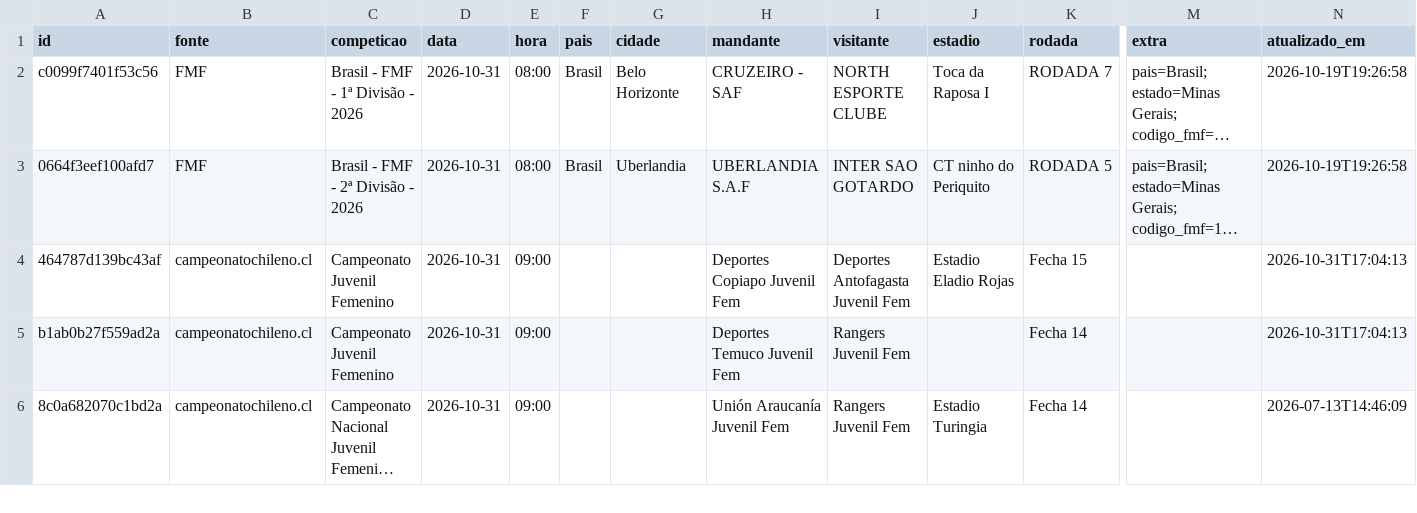
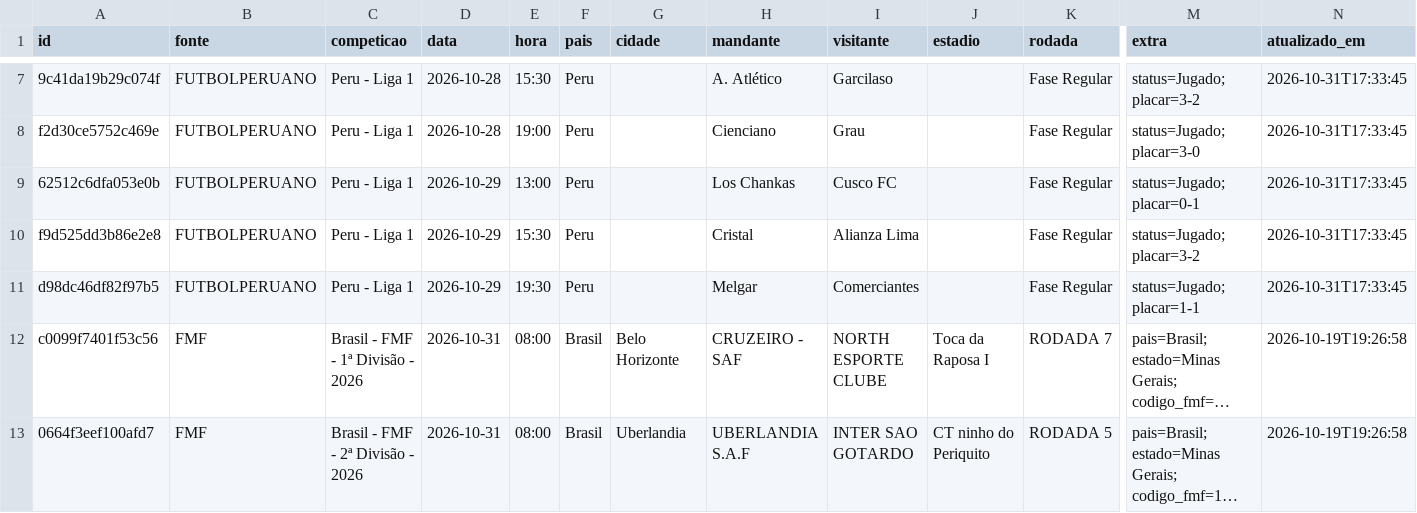
Before and after one commit to guigalhano/jogos-chile-scraper, a CSV file: data/jogos_programados.csv, drawn as a sheet; only a part is shown, gaps mark what is left out; the shorter side is filled out with more unchanged rows; long unchanged cells end in …; rows hold the shown columns only; the diff covers the shown part only; the diff names each change by its address in the sheet, - before the commit and + after, or states it on an @@ line.

```diff
--- a/data/jogos_programados.csv
+++ b/data/jogos_programados.csv
+row 7: 9c41da19b29c074f | FUTBOLPERUANO | Peru - Liga 1 | 2026-10-28 | 15:30 | Peru |  | A. Atlético | Garcilaso |  | Fase Regular | status=Jugado; placar=3-2 | 2026-10-31T17:33:45
+row 8: f2d30ce5752c469e | FUTBOLPERUANO | Peru - Liga 1 | 2026-10-28 | 19:00 | Peru |  | Cienciano | Grau |  | Fase Regular | status=Jugado; placar=3-0 | 2026-10-31T17:33:45
+row 9: 62512c6dfa053e0b | FUTBOLPERUANO | Peru - Liga 1 | 2026-10-29 | 13:00 | Peru |  | Los Chankas | Cusco FC |  | Fase Regular | status=Jugado; placar=0-1 | 2026-10-31T17:33:45
+row 10: f9d525dd3b86e2e8 | FUTBOLPERUANO | Peru - Liga 1 | 2026-10-29 | 15:30 | Peru |  | Cristal | Alianza Lima |  | Fase Regular | status=Jugado; placar=3-2 | 2026-10-31T17:33:45
+row 11: d98dc46df82f97b5 | FUTBOLPERUANO | Peru - Liga 1 | 2026-10-29 | 19:30 | Peru |  | Melgar | Comerciantes |  | Fase Regular | status=Jugado; placar=1-1 | 2026-10-31T17:33:45
```
Also changed, not shown: 5 added rows and 4 edited cells elsewhere in this file, 3 other files.
